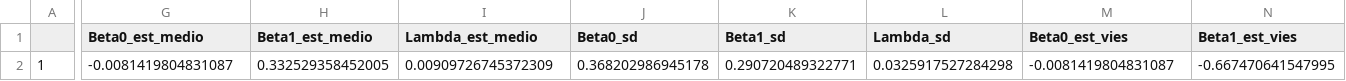
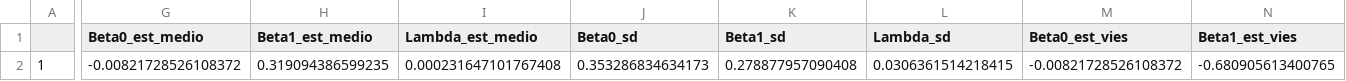
Before and after one commit to Larissa1292/dissertacao-mestrado, a CSV file: m3_gera_r500_n10000_l0.001_sig0.1.csv, drawn as a sheet; only a part is shown, gaps mark what is left out; the diff covers the shown part only; the diff names each change by its address in the sheet, - before the commit and + after, or states it on an @@ line.

Commit message:
resultados para M3 antes de ajustar o limite superior da integral (upper).

```diff
--- a/m3_gera_r500_n10000_l0.001_sig0.1.csv
+++ b/m3_gera_r500_n10000_l0.001_sig0.1.csv
-G2 (Beta0_est_medio): -0.0081419804831087
+G2 (Beta0_est_medio): -0.00821728526108372
-H2 (Beta1_est_medio): 0.332529358452005
+H2 (Beta1_est_medio): 0.319094386599235
-I2 (Lambda_est_medio): 0.00909726745372309
+I2 (Lambda_est_medio): 0.000231647101767408
-J2 (Beta0_sd): 0.368202986945178
+J2 (Beta0_sd): 0.353286834634173
-K2 (Beta1_sd): 0.290720489322771
+K2 (Beta1_sd): 0.278877957090408
-L2 (Lambda_sd): 0.0325917527284298
+L2 (Lambda_sd): 0.0306361514218415
-M2 (Beta0_est_vies): -0.0081419804831087
+M2 (Beta0_est_vies): -0.00821728526108372
-N2 (Beta1_est_vies): -0.667470641547995
+N2 (Beta1_est_vies): -0.680905613400765
```
Also changed, not shown: 7 edited cells elsewhere in this file.
